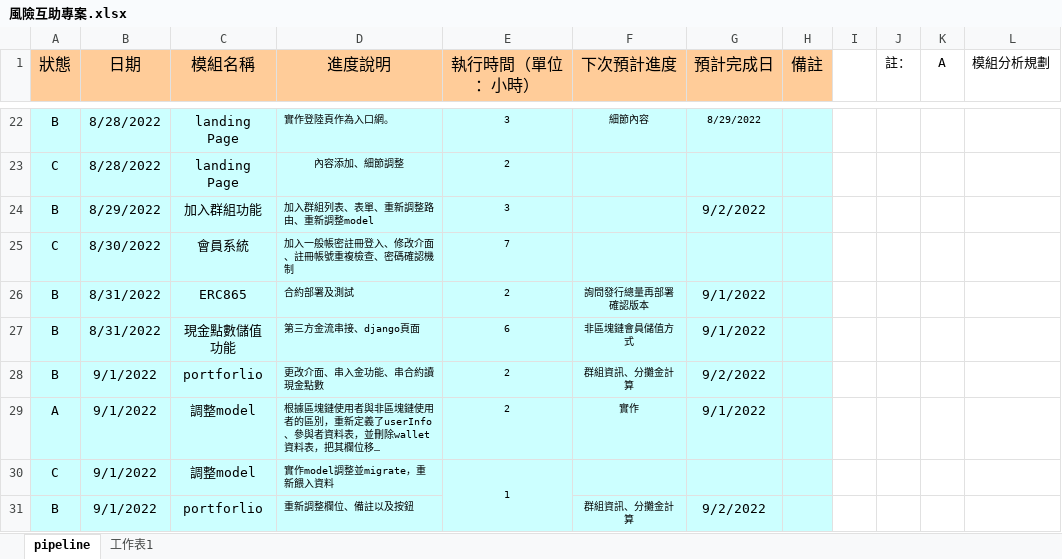
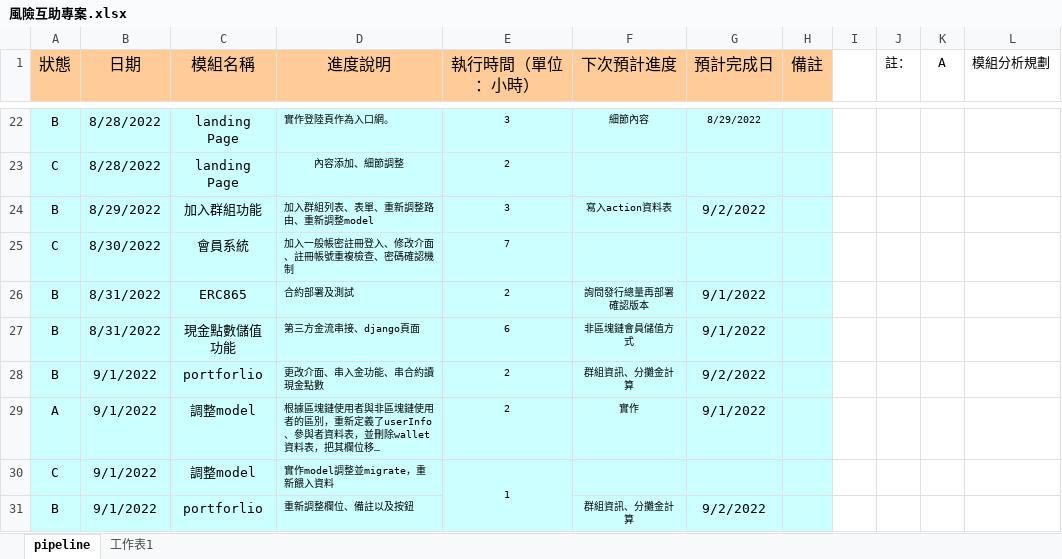
Before and after one commit to AlfeeCNC/TT, an Excel workbook: 風險互助專案.xlsx, sheet pipeline, drawn as a sheet; only a part is shown, gaps mark what is left out; long unchanged cells end in …; values as stored, in another font and other column widths than the file's, no borders; the diff names each change by its address in the sheet, - before the commit and + after, or states it on an @@ line.

Commit message:
update：工作日誌更新

```diff
--- a/風險互助專案.xlsx (sheet pipeline)
+++ b/風險互助專案.xlsx (sheet pipeline)
-F24 (下次預計進度): (empty)
+F24 (下次預計進度): 寫入action資料表
```
